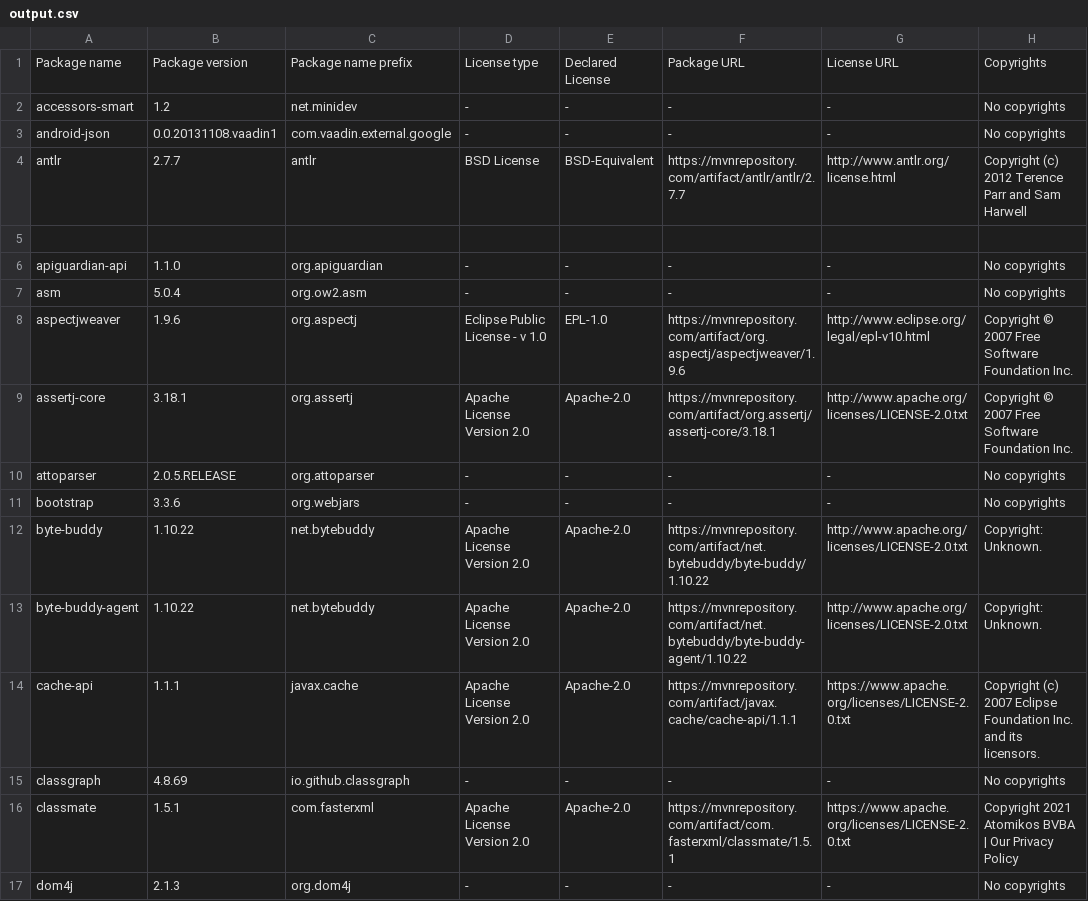
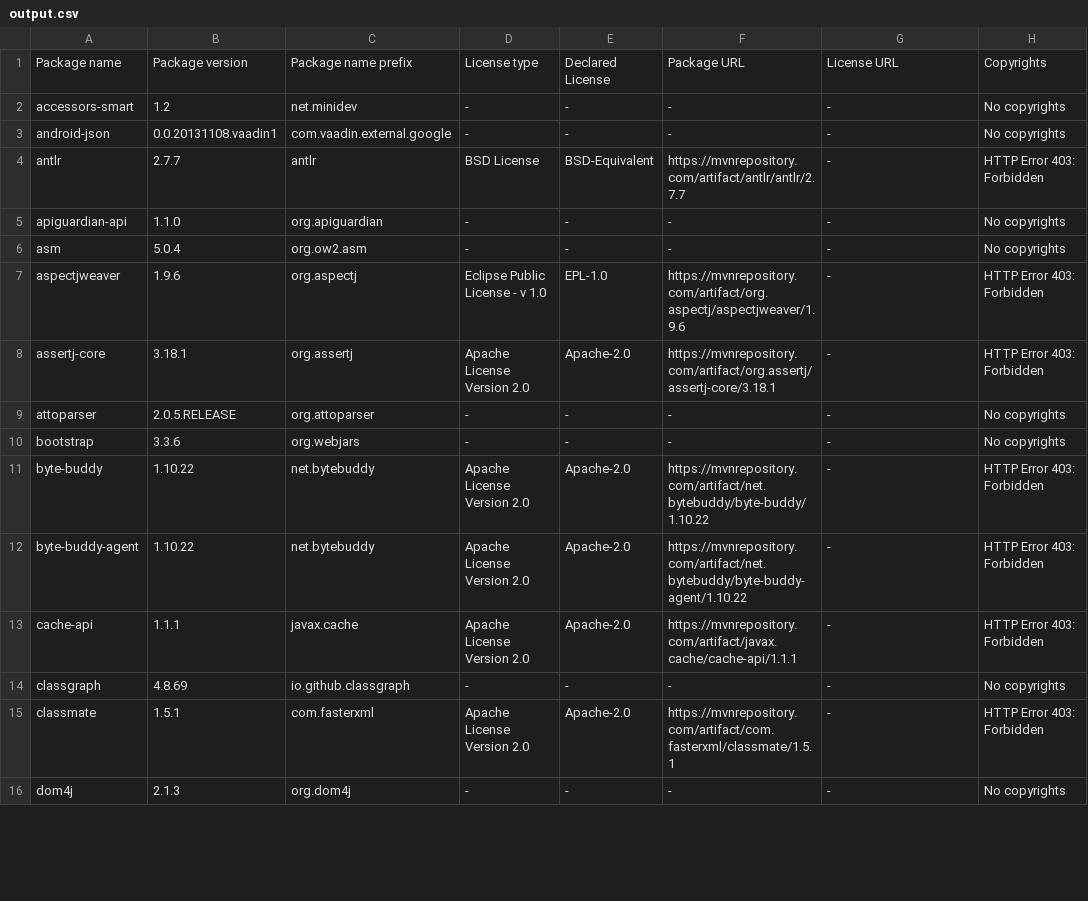
Before and after one commit to Kurii957/license-listing, a CSV file: files/output.csv, drawn as a sheet; only a part is shown; removed rows and columns are numbered as before the commit, all else as after; the diff covers the shown part only; the diff names each change by its address in the sheet, - before the commit and + after, or states it on an @@ line.

```diff
--- a/files/output.csv
+++ b/files/output.csv
-G4: http://www.antlr.org/license.html
+G4: -
-H4: Copyright (c) 2012 Terence Parr and Sam Harwell
+H4: HTTP Error 403: Forbidden
-row 5: (empty)
-G7: http://www.eclipse.org/legal/epl-v10.html
+G7: -
-H7:H8: Copyright © 2007 Free Software Foundation Inc.
+H7:H8: HTTP Error 403: Forbidden
-G8: http://www.apache.org/licenses/LICENSE-2.0.txt
+G8: -
-G11:G12: http://www.apache.org/licenses/LICENSE-2.0.txt
+G11:G12: -
-H11:H12: Copyright: Unknown.
+H11:H12: HTTP Error 403: Forbidden
-G13: https://www.apache.org/licenses/LICENSE-2.0.txt
+G13: -
-H13: Copyright (c) 2007 Eclipse Foundation Inc. and its licensors.
+H13: HTTP Error 403: Forbidden
-G15: https://www.apache.org/licenses/LICENSE-2.0.txt
+G15: -
-H15: Copyright 2021 Atomikos BVBA | Our Privacy Policy
+H15: HTTP Error 403: Forbidden
```
Also changed, not shown: 8 removed rows and 177 edited cells elsewhere in this file, 2 other files.
